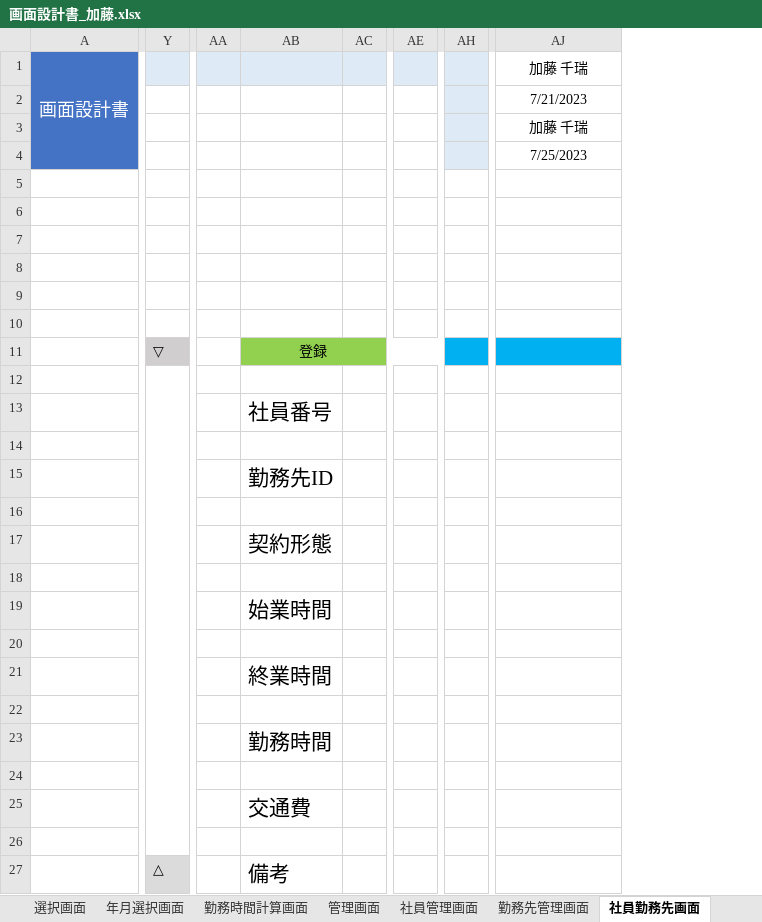
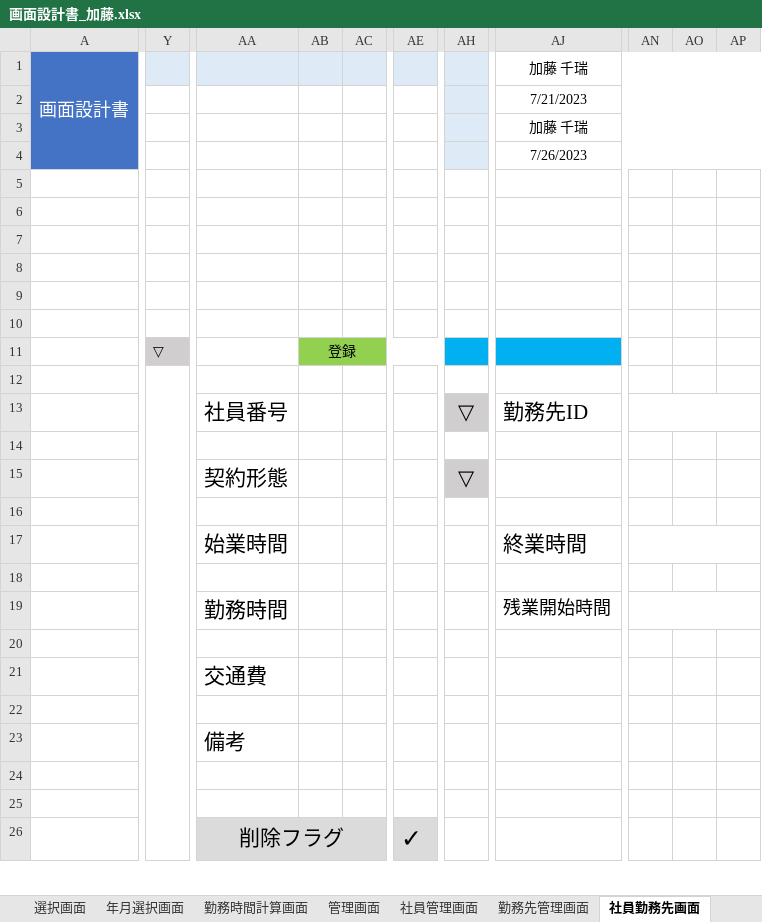
Before and after one commit to FIY24554/commpany_money, an Excel workbook: 画面設計書_加藤.xlsx, sheet 社員勤務先画面, drawn as a sheet; only a part is shown, gaps mark what is left out; values as stored, in another font and other column widths than the file's, no borders; charts and pictures not drawn; removed rows and columns are numbered as before the commit, all else as after; rows hold the shown columns only; the diff covers the shown part only; the diff names each change by its address in the sheet, - before the commit and + after, or states it on an @@ line.

Commit message:
Update 画面設計書_加藤.xlsx

```diff
--- a/画面設計書_加藤.xlsx (sheet 社員勤務先画面)
+++ b/画面設計書_加藤.xlsx (sheet 社員勤務先画面)
-column AA, empty
+column AB, row 11: 登録
-column AE, empty
+column AE, empty
-column AH, empty
+column AH, row 13: ▽
+column AN, empty
+column AO, empty
+column AP, empty
-AJ4: 7/25/2023
+AJ4: 7/26/2023
-AA11: 登録
+AA11: (empty)
-AA11 fill: #92D050
+AA11 fill: none
-AB11:AE11 merged
-Y12:Y26 merged
+Y12:Y26 merged
-AJ13: (empty)
+AJ13: 勤務先ID
-row 15:  |  |  | 勤務先ID
+row 15:  |  | 契約形態 |  |  |  | ▽
-row 17:  |  |  | 契約形態
+row 17:  |  | 始業時間 |  |  |  |  | 終業時間
-row 19:  |  |  | 始業時間
-row 19: (empty)
+row 19:  |  | 勤務時間 |  |  |  |  | 残業開始時間
-row 21:  |  |  | 終業時間
-row 22: (empty)
-row 23:  |  |  | 勤務時間
+row 23:  |  | 備考
-row 24:  | △ |  | 備考
+row 24: (empty)
-Y24 fill: #DBDBDB
+Y24 fill: none
+row 25: (empty)
+row 26:  |  | 削除フラグ |  |  | ✓
```
Also changed, not shown: 1 added row, 2 edited cells, cell formats and merged cells elsewhere in this sheet.
